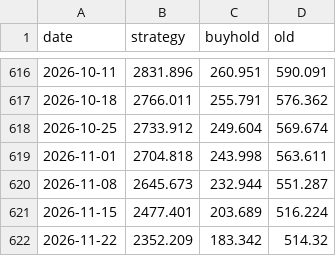
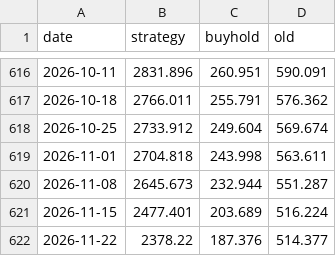
Before and after one commit to kerdoscapital/kerdos-site, a CSV file: bitcoin/equity.csv, drawn as a sheet; only a part is shown, gaps mark what is left out.

```diff
--- a/bitcoin/equity.csv
+++ b/bitcoin/equity.csv
@@ -621,2 +621,2 @@ date,strategy,buyhold,old
 2026-11-15,2477.401,203.689,516.224
-2026-11-22,2352.209,183.342,514.32
+2026-11-22,2378.22,187.376,514.377
```
Also changed, not shown: bitcoin/history.csv, 7 other files.
